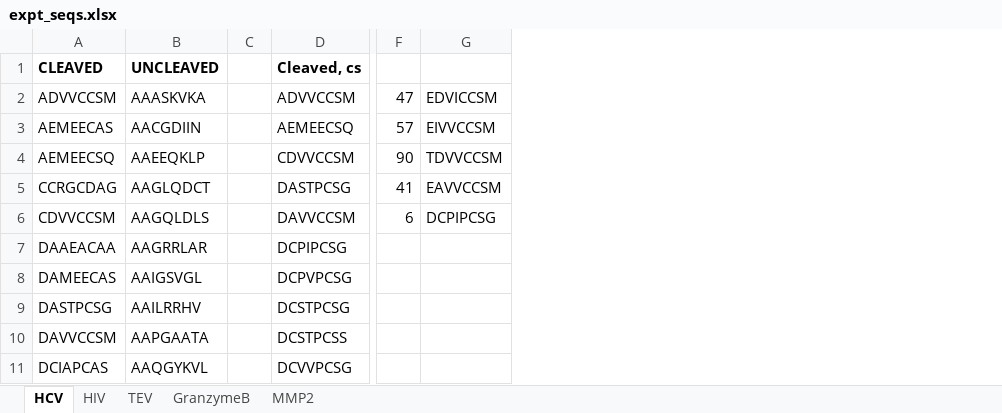
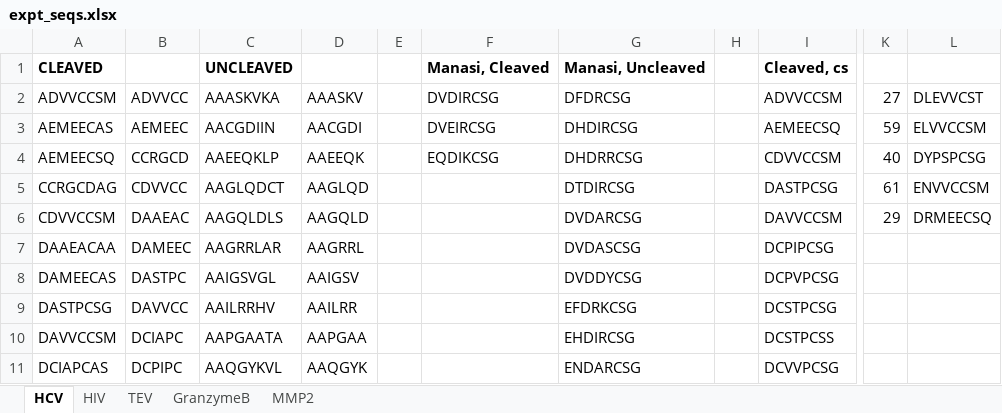
Before and after one commit to JHLubin/protease_design, an Excel workbook: expt_seqs.xlsx, sheet HCV, drawn as a sheet; only a part is shown, gaps mark what is left out; values as stored, in another font and other column widths than the file's, no borders; removed rows and columns are numbered as before the commit, all else as after; the diff names each change by its address in the sheet, - before the commit and + after, or states it on an @@ line.

Commit message:
Minor updates plus added Manasi's cleaved/uncleaved peptide lists.

```diff
--- a/expt_seqs.xlsx (sheet HCV)
+++ b/expt_seqs.xlsx (sheet HCV)
+column B, rows 2-11: ADVVCC | AEMEEC | CCRGCD | CDVVCC | DAAEAC | DAMEEC | DASTPC | DAVVCC | DCIAPC | DCPIPC
+column D, rows 2-11: AAASKV | AACGDI | AAEEQK | AAGLQD | AAGQLD | AAGRRL | AAIGSV | AAILRR | AAPGAA | AAQGYK
+column F, rows 1-4: Manasi, Cleaved | DVDIRCSG | DVEIRCSG | EQDIKCSG
+column G, rows 1-11: Manasi, Uncleaved | DFDRCSG | DHDIRCSG | DHDRRCSG | DTDIRCSG | DVDARCSG | DVDASCSG | DVDDYCSG | EFDRKCSG | EHDIRCSG | ENDARCSG
+column H, empty
-column F, rows 2-6: 47 | 57 | 90 | 41 | 6
-column G, rows 2-6: EDVICCSM | EIVVCCSM | TDVVCCSM | EAVVCCSM | DCPIPCSG
+column K, rows 2-6: 27 | 59 | 40 | 61 | 29
+column L, rows 2-6: DLEVVCST | ELVVCCSM | DYPSPCSG | ENVVCCSM | DRMEECSQ
```
Also changed, not shown: formulas that keep their value, 7 other files.
